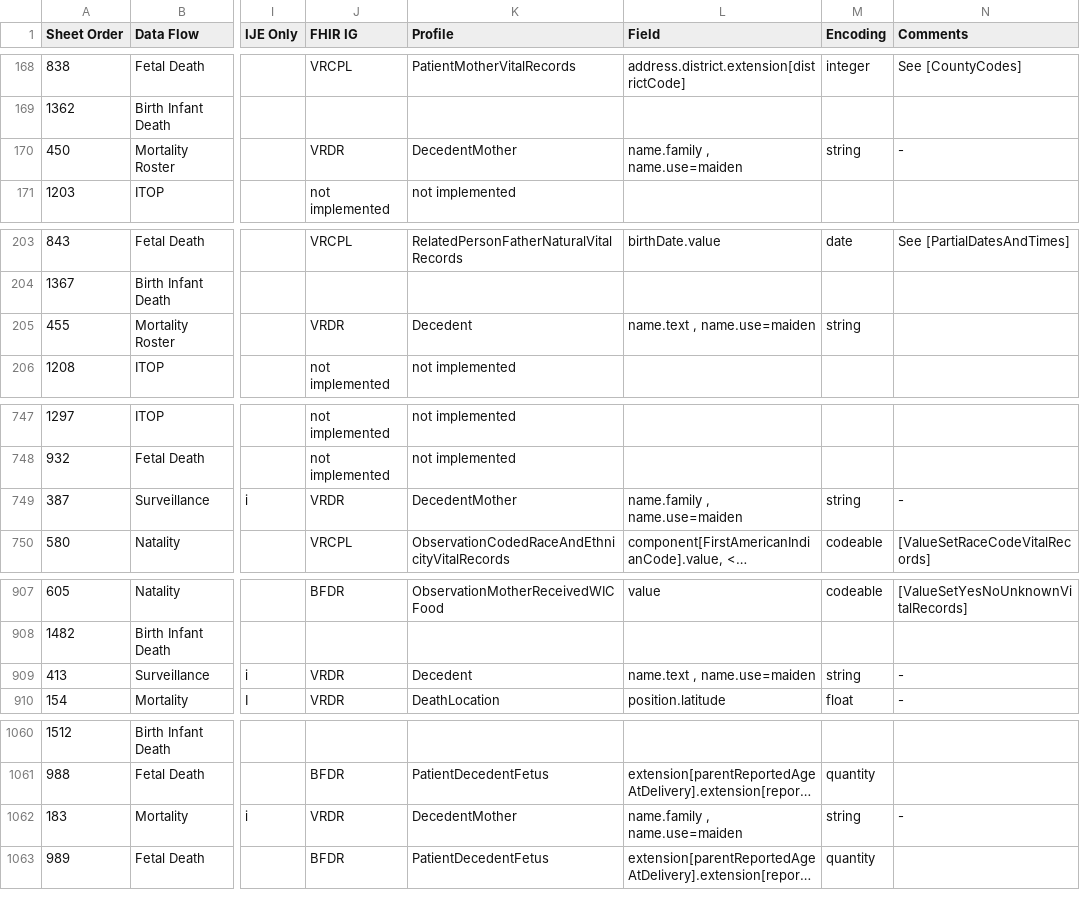
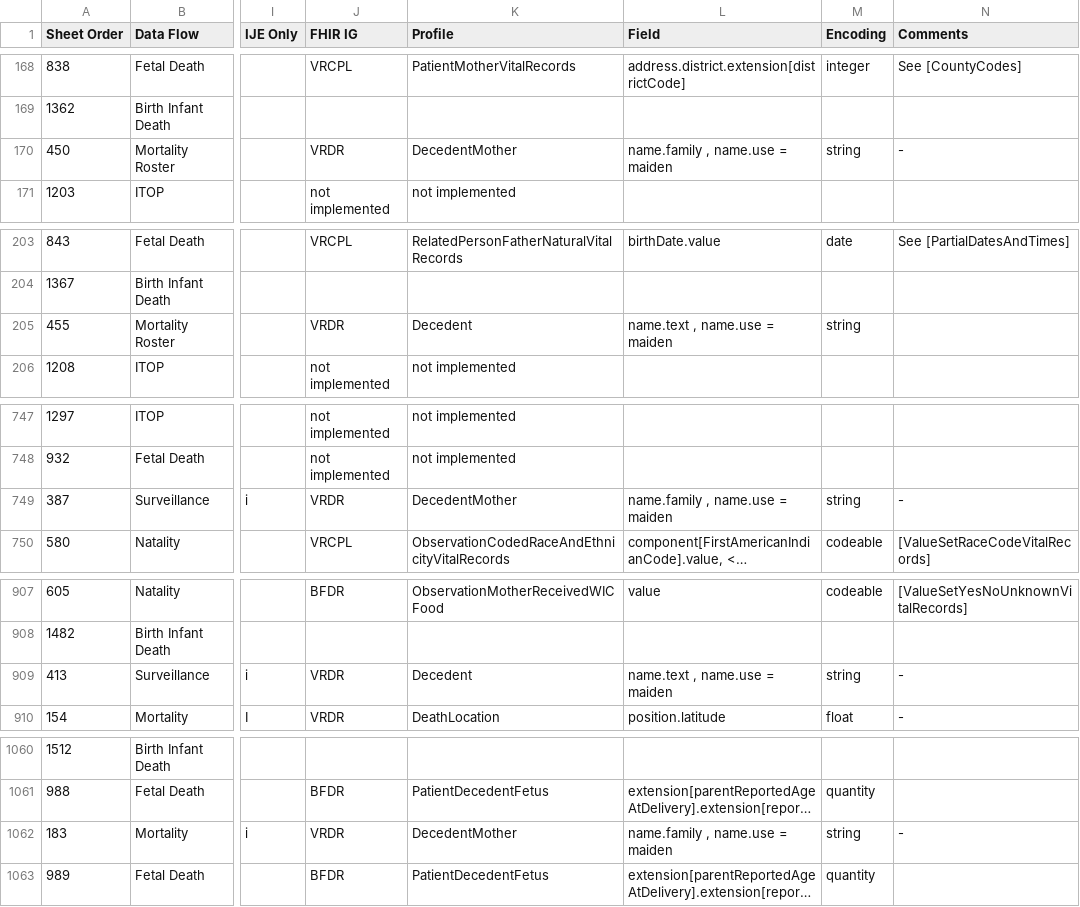
Before and after one commit to nightingaleproject/vital_records_sheets, a CSV file: IJE_File_Layouts_and_FHIR_Mapping_24-06-21.csv, drawn as a sheet; only a part is shown, gaps mark what is left out; long unchanged cells end in …; the diff covers the shown part only; the diff names each change by its address in the sheet, - before the commit and + after, or states it on an @@ line.

Commit message:
some spaces added for consistency

```diff
--- a/IJE_File_Layouts_and_FHIR_Mapping_24-06-21.csv
+++ b/IJE_File_Layouts_and_FHIR_Mapping_24-06-21.csv
-L170 (Field): name.family , name.use=maiden
+L170 (Field): name.family , name.use = maiden
-L205 (Field): name.text , name.use=maiden
+L205 (Field): name.text , name.use = maiden
-L749 (Field): name.family , name.use=maiden
+L749 (Field): name.family , name.use = maiden
-L909 (Field): name.text , name.use=maiden
+L909 (Field): name.text , name.use = maiden
-L1062 (Field): name.family , name.use=maiden
+L1062 (Field): name.family , name.use = maiden
```
Also changed, not shown: 1 edited cell elsewhere in this file.
